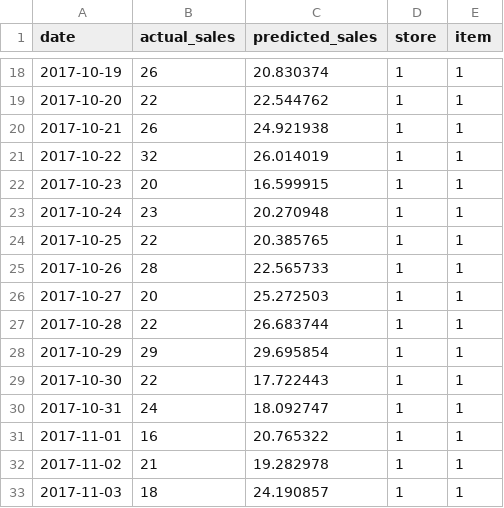
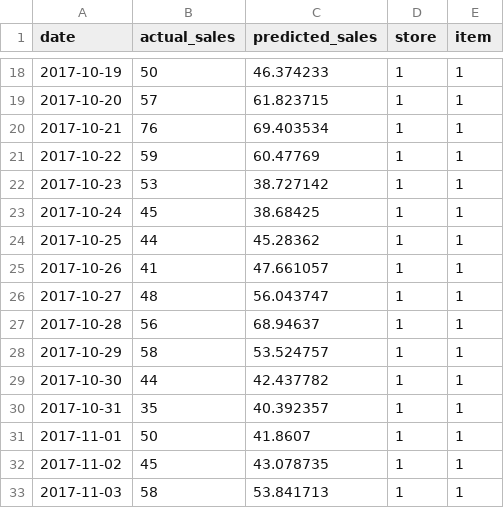
Before and after one commit to Sandipannnn/RetailLens, a CSV file: outputs/predictions/xgboost_test_predictions.csv, drawn as a sheet; only a part is shown, gaps mark what is left out; the diff covers the shown part only.

```diff
--- a/outputs/predictions/xgboost_test_predictions.csv
+++ b/outputs/predictions/xgboost_test_predictions.csv
@@ -18,16 +18,16 @@ date,actual_sales,predicted_sales,store,item
-2017-10-19,26,20.830374,1,1
-2017-10-20,22,22.544762,1,1
-2017-10-21,26,24.921938,1,1
-2017-10-22,32,26.014019,1,1
-2017-10-23,20,16.599915,1,1
-2017-10-24,23,20.270948,1,1
-2017-10-25,22,20.385765,1,1
-2017-10-26,28,22.565733,1,1
-2017-10-27,20,25.272503,1,1
-2017-10-28,22,26.683744,1,1
-2017-10-29,29,29.695854,1,1
-2017-10-30,22,17.722443,1,1
-2017-10-31,24,18.092747,1,1
-2017-11-01,16,20.765322,1,1
-2017-11-02,21,19.282978,1,1
-2017-11-03,18,24.190857,1,1
+2017-10-19,50,46.374233,1,1
+2017-10-20,57,61.823715,1,1
+2017-10-21,76,69.403534,1,1
+2017-10-22,59,60.47769,1,1
+2017-10-23,53,38.727142,1,1
+2017-10-24,45,38.68425,1,1
+2017-10-25,44,45.28362,1,1
+2017-10-26,41,47.661057,1,1
+2017-10-27,48,56.043747,1,1
+2017-10-28,56,68.94637,1,1
+2017-10-29,58,53.524757,1,1
+2017-10-30,44,42.437782,1,1
+2017-10-31,35,40.392357,1,1
+2017-11-01,50,41.8607,1,1
+2017-11-02,45,43.078735,1,1
+2017-11-03,58,53.841713,1,1
```
Also changed, not shown: 148 edited cells elsewhere in this file.
